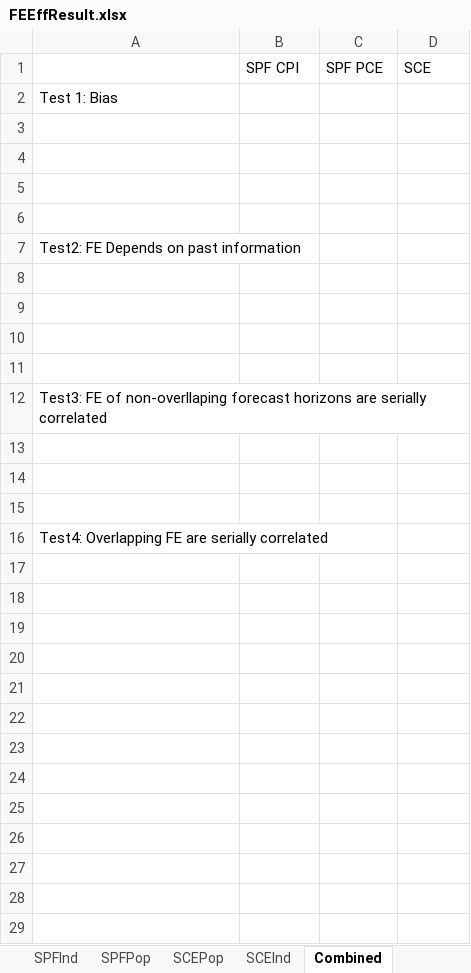
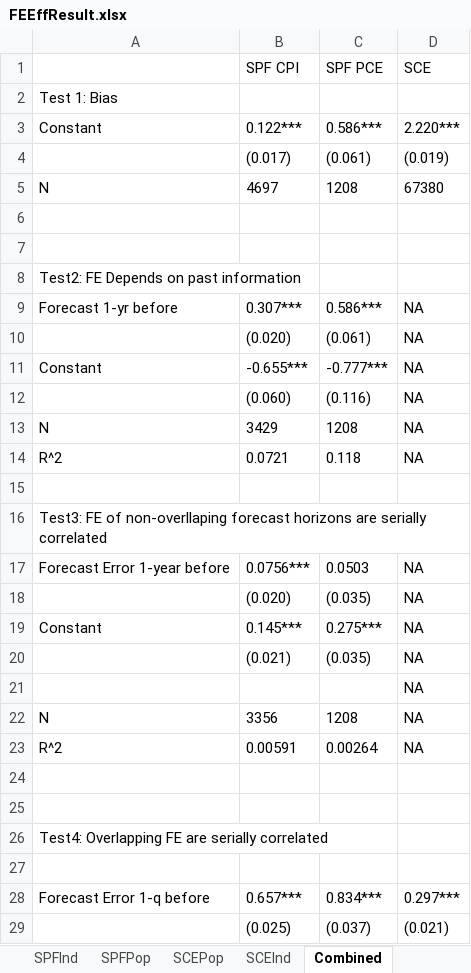
Before and after one commit to TaoWangEcon/ExpProject, an Excel workbook: workingfolder/tables/results/FEEffResult.xlsx, sheet Combined, drawn as a sheet; only a part is shown; values as stored, in another font and other column widths than the file's, no borders; addresses are those after the commit; the diff covers the shown part only; the diff names each change by its address in the sheet, - before the commit and + after, or states it on an @@ line.

Commit message:
Mannually generate FE efficiency table

```diff
--- a/workingfolder/tables/results/FEEffResult.xlsx (sheet Combined)
+++ b/workingfolder/tables/results/FEEffResult.xlsx (sheet Combined)
-row 3: (empty)
+row 3: Constant | 0.122*** | 0.586*** | 2.220***
-row 4: (empty)
+row 4:  | (0.017) | (0.061) | (0.019)
+row 5: N | 4697 | 1208 | 67380
-row 9: (empty)
+row 9: Forecast 1-yr before | 0.307*** | 0.586*** | NA
-row 10: (empty)
+row 10:  | (0.020) | (0.061) | NA
-row 11: (empty)
+row 11: Constant | -0.655*** | -0.777*** | NA
+row 12:  | (0.060) | (0.116) | NA
+row 13: N | 3429 | 1208 | NA
+row 14: R^2 | 0.0721 | 0.118 | NA
-row 17: (empty)
+row 17: Forecast Error 1-year before | 0.0756*** | 0.0503 | NA
+row 18:  | (0.020) | (0.035) | NA
+row 19: Constant | 0.145*** | 0.275*** | NA
+row 20:  | (0.021) | (0.035) | NA
+row 21:  |  |  | NA
+row 22: N | 3356 | 1208 | NA
+row 23: R^2 | 0.00591 | 0.00264 | NA
+row 27: (empty)
+row 28: Forecast Error 1-q before | 0.657*** | 0.834*** | 0.297***
+row 29:  | (0.025) | (0.037) | (0.021)
```
Also changed, not shown: 10 added rows elsewhere in this sheet, 1 other file.
